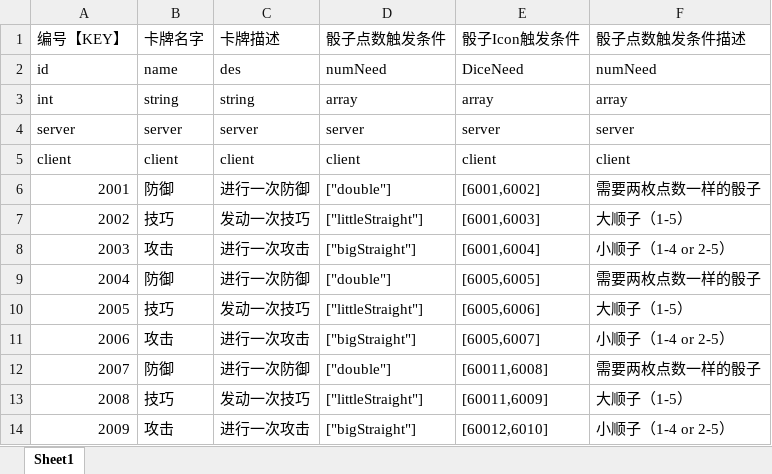
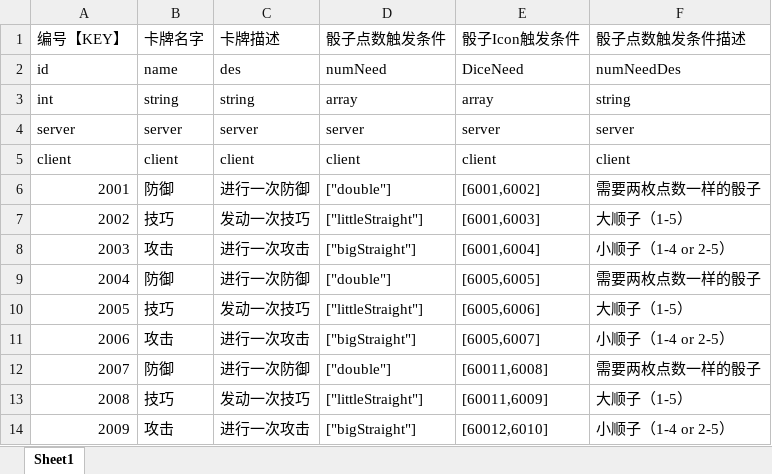
Before and after one commit to johnwhilb/dice, an Excel workbook: tinHelm/excel/Card.xlsx, sheet Sheet1, drawn as a sheet; values as stored, in another font and other column widths than the file's, no borders; the diff names each change by its address in the sheet, - before the commit and + after, or states it on an @@ line.

```diff
--- a/tinHelm/excel/Card.xlsx (sheet Sheet1)
+++ b/tinHelm/excel/Card.xlsx (sheet Sheet1)
-F2 (骰子点数触发条件描述): numNeed
+F2 (骰子点数触发条件描述): numNeedDes
-F3 (骰子点数触发条件描述): array
+F3 (骰子点数触发条件描述): string
```
Also changed, not shown: 24 other files.
